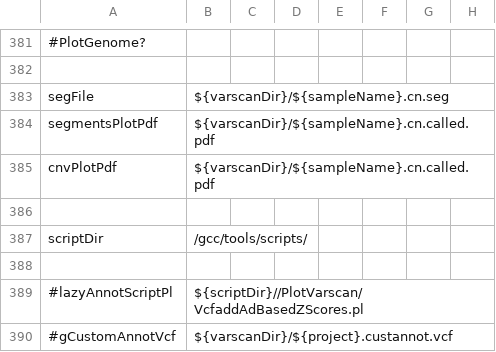
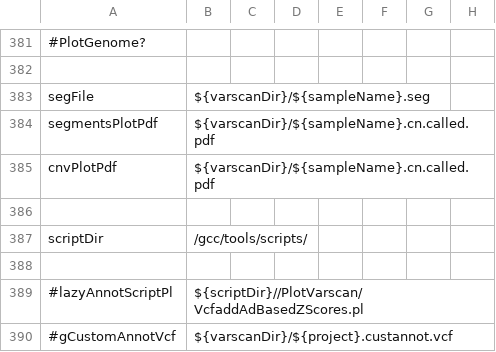
Before and after one commit to mmterpstra/molgenis-c5-TumorNormal, a CSV file: parameters.csv, drawn as a sheet; only a part is shown, gaps mark what is left out; the diff names each change by its address in the sheet, - before the commit and + after, or states it on an @@ line.

Commit message:
update Readme fixed TableToXlsx crashes due to memory issues fixed PlotGenome.sh protocol by resolving errors/ fixing bugs minor updates to parameters.csv

```diff
--- a/parameters.csv
+++ b/parameters.csv
-B383: ${varscanDir}/${sampleName}.cn.seg
+B383: ${varscanDir}/${sampleName}.seg
```
Also changed, not shown: 3 other files.
